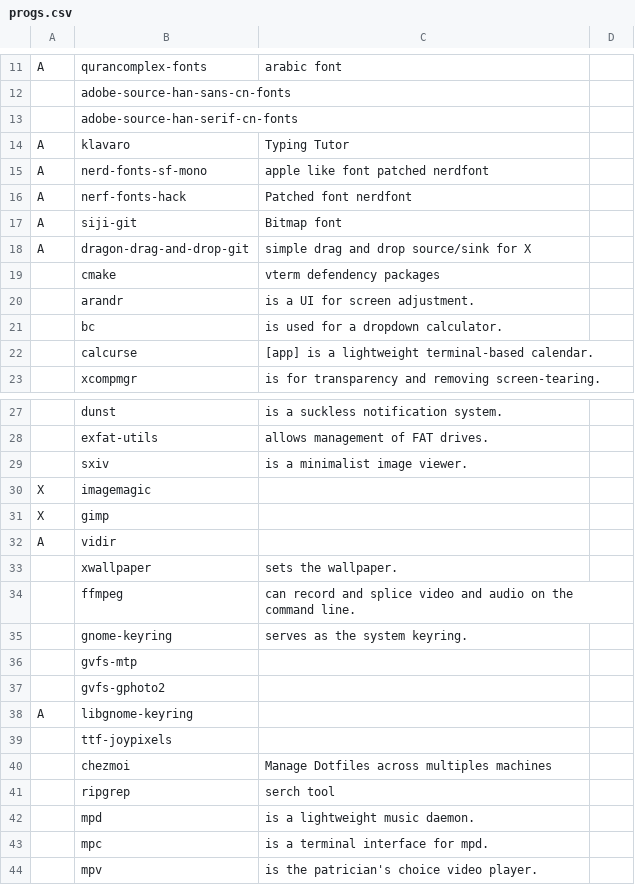
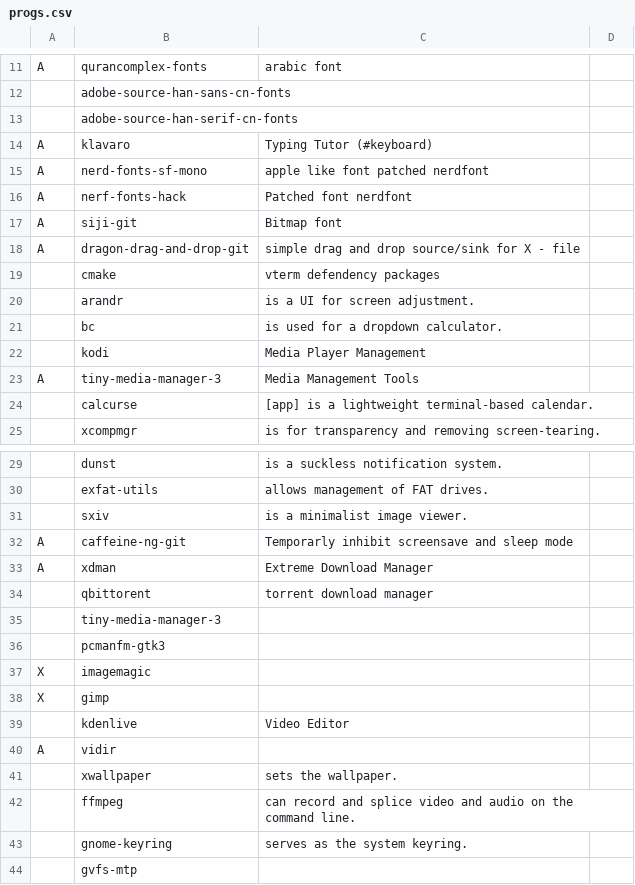
Before and after one commit to romariorobby/dotfiles-old, a CSV file: private_dot_config/progs.csv, drawn as a sheet; only a part is shown, gaps mark what is left out; the shorter side is filled out with more unchanged rows.

```diff
--- a/private_dot_config/progs.csv
+++ b/private_dot_config/progs.csv
@@ -13,3 +13,3 @@ A,qurancomplex-fonts, arabic font
 ,adobe-source-han-serif-cn-fonts,
-A,klavaro, Typing Tutor
+A,klavaro, Typing Tutor (#keyboard)
 A,nerd-fonts-sf-mono, apple like font patched nerdfont
@@ -17,3 +17,3 @@ A,nerf-fonts-hack, Patched font nerdfont
 A,siji-git, Bitmap font
-A,dragon-drag-and-drop-git, simple drag and drop source/sink for X
+A,dragon-drag-and-drop-git, simple drag and drop source/sink for X - file
 ,cmake, vterm defendency packages
@@ -21,2 +21,4 @@ A,dragon-drag-and-drop-git, simple drag and drop source/sink for X
 ,bc,is used for a dropdown calculator.
+,kodi, Media Player Management
+A,tiny-media-manager-3, Media Management Tools
 ,calcurse, [app] is a lightweight terminal-based calendar.
@@ -29,4 +31,10 @@ A,dragon-drag-and-drop-git, simple drag and drop source/sink for X
 ,sxiv,is a minimalist image viewer.
+A,caffeine-ng-git, Temporarly inhibit screensave and sleep mode
+A,xdman, Extreme Download Manager
+,qbittorent,torrent download manager
+,tiny-media-manager-3,
+,pcmanfm-gtk3,
 X,imagemagic,
 X,gimp,
+,kdenlive, Video Editor
 A,vidir,
```
Also changed, not shown: 20 other files.
